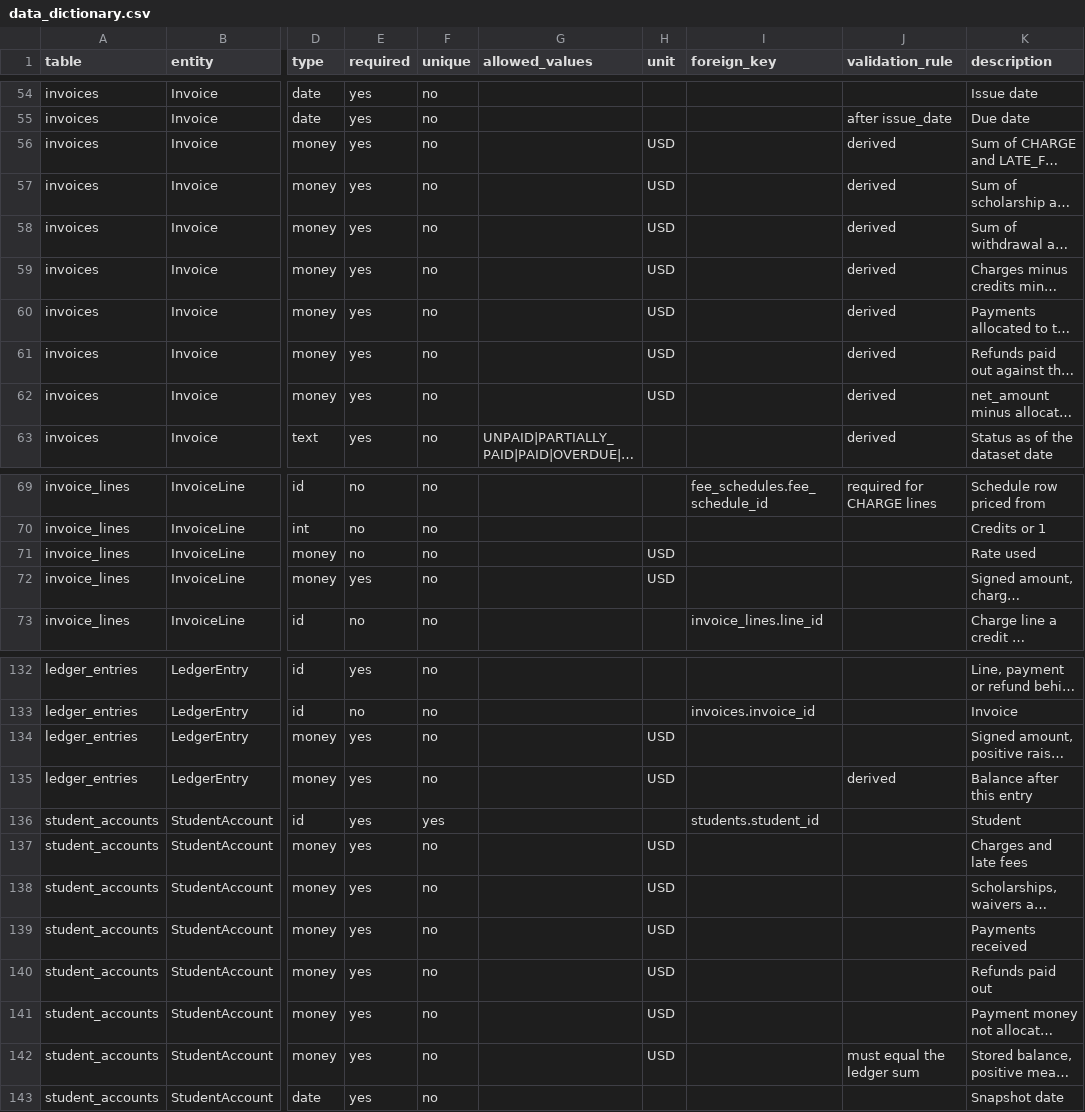
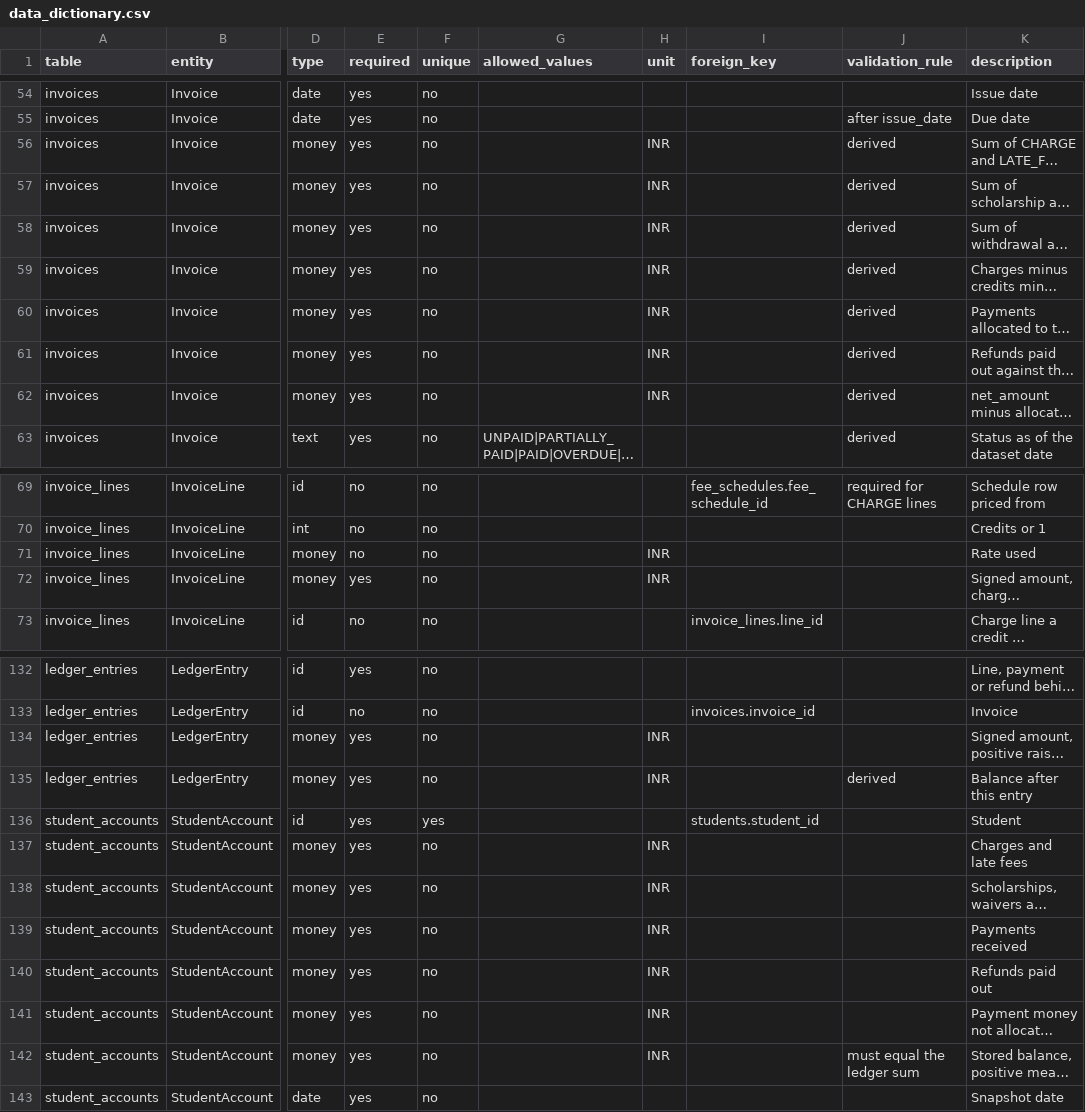
Before and after one commit to VedarthamSaaket/tuition-ledger, a CSV file: docs/data_dictionary.csv, drawn as a sheet; only a part is shown, gaps mark what is left out; long unchanged cells end in …; the diff covers the shown part only; the diff names each change by its address in the sheet, - before the commit and + after, or states it on an @@ line.

```diff
--- a/docs/data_dictionary.csv
+++ b/docs/data_dictionary.csv
-H56:H62 (unit): USD
+H56:H62 (unit): INR
-H71:H72 (unit): USD
+H71:H72 (unit): INR
-H134:H135 (unit): USD
+H134:H135 (unit): INR
-H137:H142 (unit): USD
+H137:H142 (unit): INR
```
Also changed, not shown: 13 edited cells elsewhere in this file, 23 other files.
